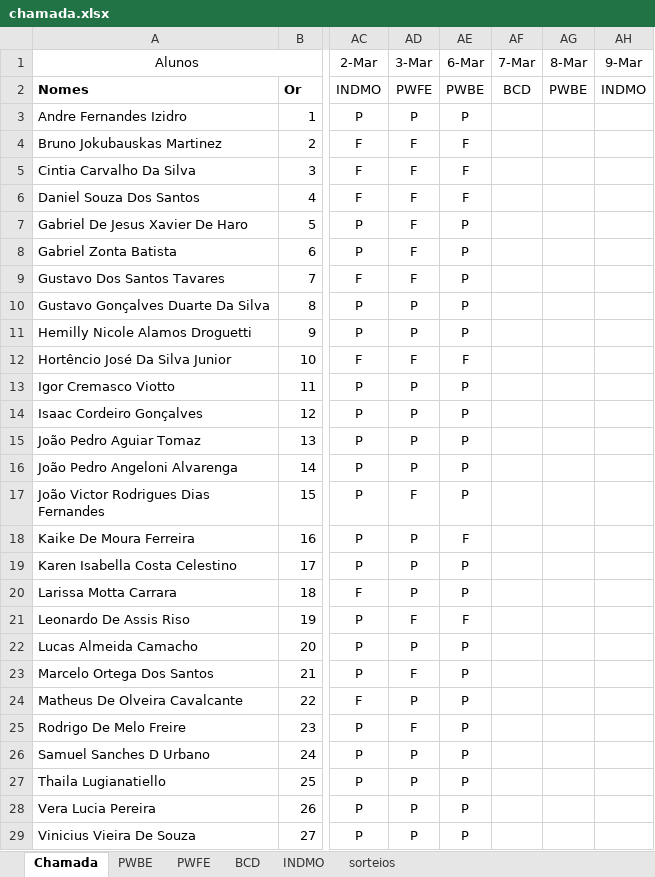
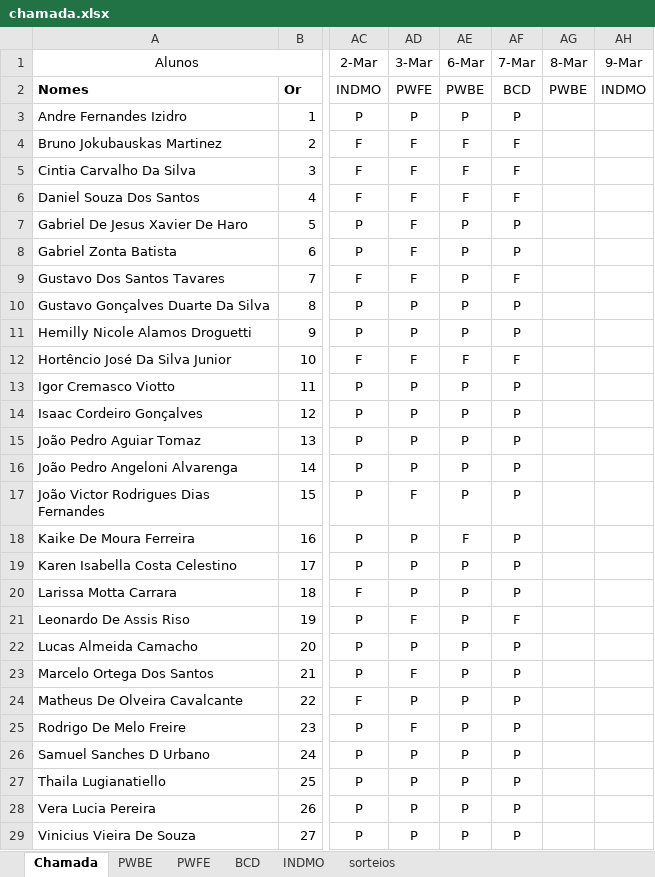
Before and after one commit to Kcioban/DSFork, an Excel workbook: 2des/chamada.xlsx, sheet Chamada, drawn as a sheet; only a part is shown, gaps mark what is left out; values as stored, in another font and other column widths than the file's, no borders; conditional formats not drawn; the diff covers the shown part only; the diff names each change by its address in the sheet, - before the commit and + after, or states it on an @@ line.

Commit message:
Chamada

```diff
--- a/2des/chamada.xlsx (sheet Chamada)
+++ b/2des/chamada.xlsx (sheet Chamada)
-AF3 (7-Mar): (empty)
+AF3 (7-Mar): P
-AF4:AF6 (7-Mar): (empty)
+AF4:AF6 (7-Mar): F
-AF7:AF8 (7-Mar): (empty)
+AF7:AF8 (7-Mar): P
-AF9 (7-Mar): (empty)
+AF9 (7-Mar): F
-AF10:AF11 (7-Mar): (empty)
+AF10:AF11 (7-Mar): P
-AF12 (7-Mar): (empty)
+AF12 (7-Mar): F
-AF13:AF20 (7-Mar): (empty)
+AF13:AF20 (7-Mar): P
-AE21 (6-Mar): F
+AE21 (6-Mar): P
-AF21 (7-Mar): (empty)
+AF21 (7-Mar): F
-AF22:AF29 (7-Mar): (empty)
+AF22:AF29 (7-Mar): P
```
Also changed, not shown: 2 edited cells elsewhere in this sheet, sheet sorteios, 8 other files.
